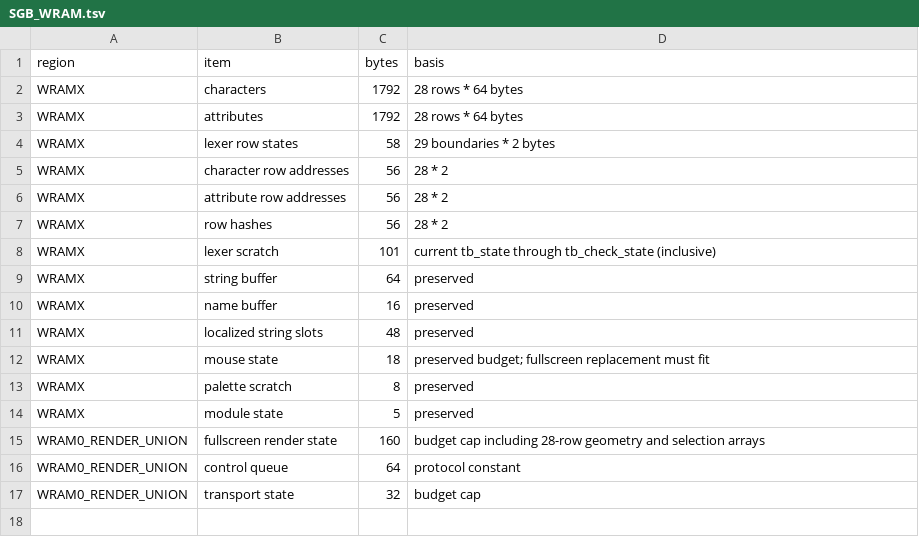
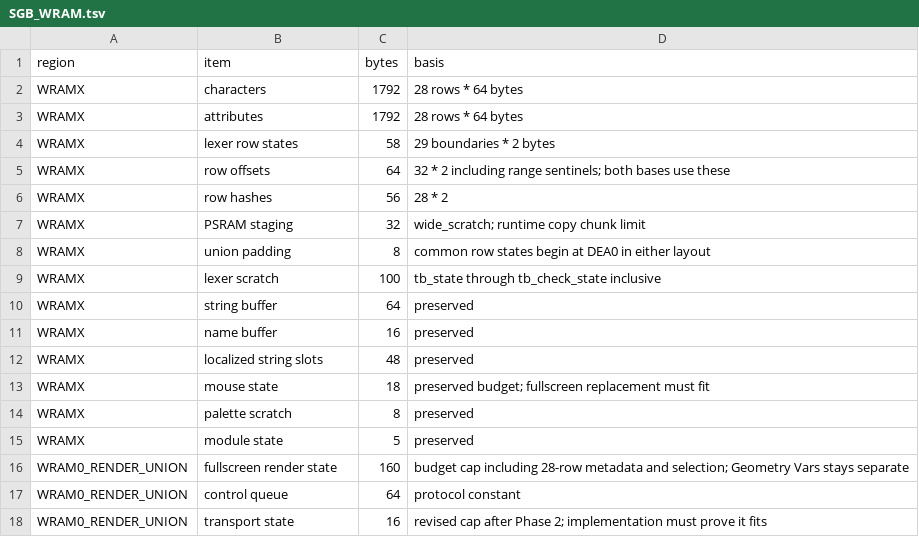
Before and after one commit to Q-Bert-Reynolds/fatpak, a TSV file: notes/SGB_WRAM.tsv, drawn as a sheet.

```diff
--- a/notes/SGB_WRAM.tsv
+++ b/notes/SGB_WRAM.tsv
@@ -4,6 +4,7 @@ WRAMX	attributes	1792	28 rows * 64 bytes
 WRAMX	lexer row states	58	29 boundaries * 2 bytes
-WRAMX	character row addresses	56	28 * 2
-WRAMX	attribute row addresses	56	28 * 2
+WRAMX	row offsets	64	32 * 2 including range sentinels; both bases use these
 WRAMX	row hashes	56	28 * 2
-WRAMX	lexer scratch	101	current tb_state through tb_check_state (inclusive)
+WRAMX	PSRAM staging	32	wide_scratch; runtime copy chunk limit
+WRAMX	union padding	8	common row states begin at DEA0 in either layout
+WRAMX	lexer scratch	100	tb_state through tb_check_state inclusive
 WRAMX	string buffer	64	preserved
@@ -14,4 +15,4 @@ WRAMX	palette scratch	8	preserved
 WRAMX	module state	5	preserved
-WRAM0_RENDER_UNION	fullscreen render state	160	budget cap including 28-row geometry and selection arrays
+WRAM0_RENDER_UNION	fullscreen render state	160	budget cap including 28-row metadata and selection; Geometry Vars stays separate
 WRAM0_RENDER_UNION	control queue	64	protocol constant
-WRAM0_RENDER_UNION	transport state	32	budget cap
+WRAM0_RENDER_UNION	transport state	16	revised cap after Phase 2; implementation must prove it fits
```
Also changed, not shown: 45 other files.
